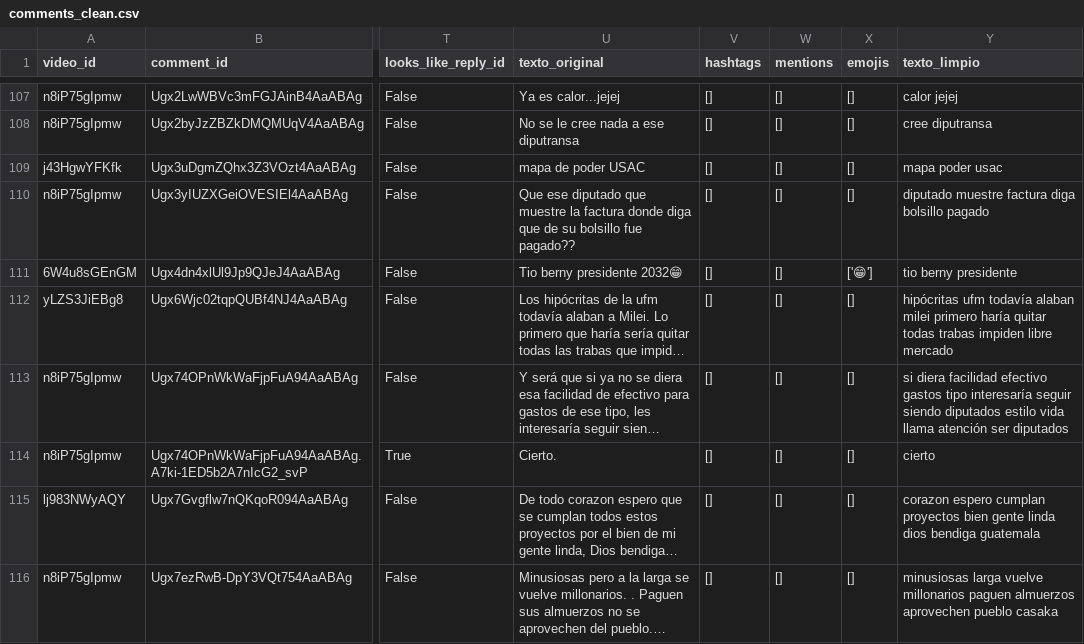
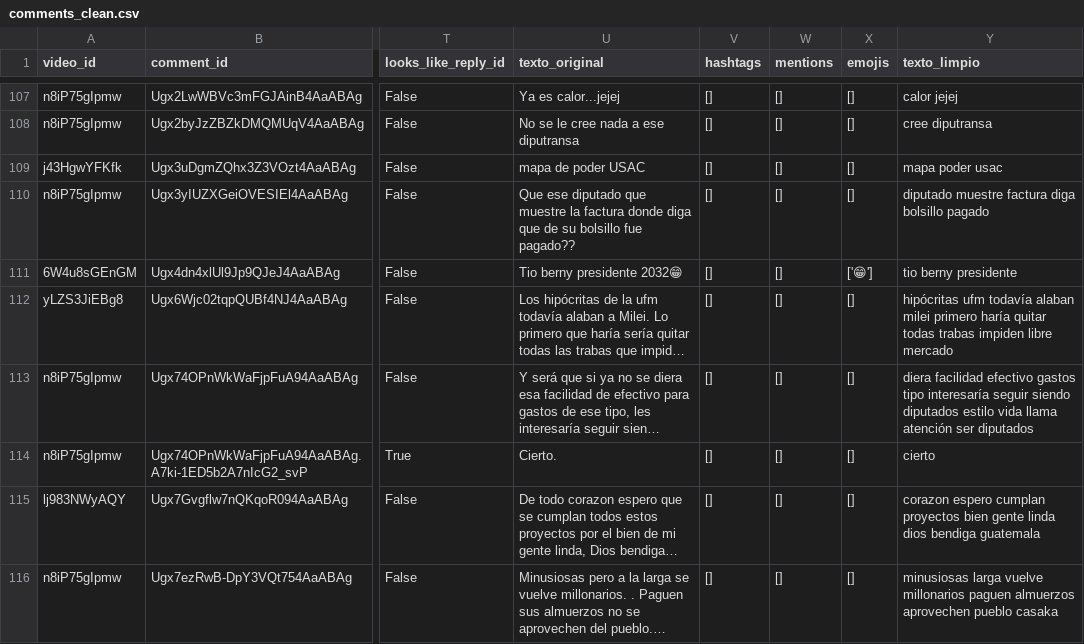
Before and after one commit to DufreyM/CC3084-Laboratorio6, a CSV file: data/processed/comments_clean.csv, drawn as a sheet; only a part is shown, gaps mark what is left out; long unchanged cells end in …; the diff covers the shown part only; the diff names each change by its address in the sheet, - before the commit and + after, or states it on an @@ line.

```diff
--- a/data/processed/comments_clean.csv
+++ b/data/processed/comments_clean.csv
-Y113 (texto_limpio): si diera facilidad…
+Y113 (texto_limpio): diera facilidad…
```
Also changed, not shown: 62 edited cells elsewhere in this file, data/processed/merged_clean.csv.
